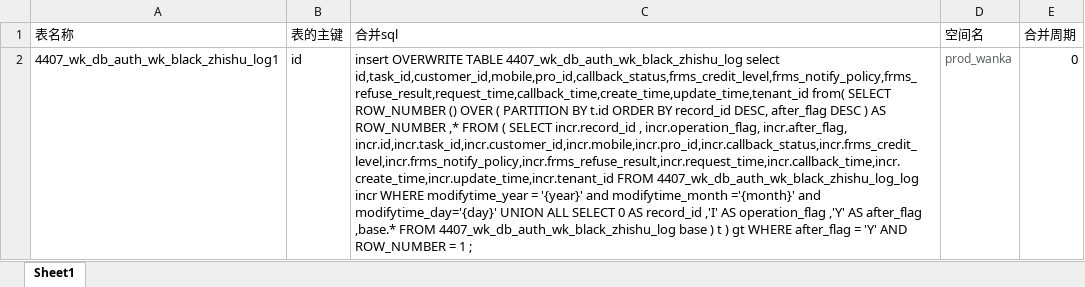
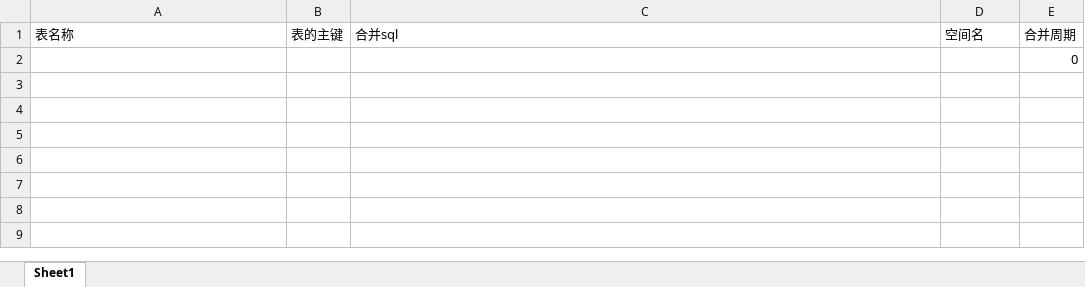
Before and after one commit to tech-popular/onecard-admin-ui, an Excel workbook: static/plugins/模板.xlsx, sheet Sheet1, drawn as a sheet; values as stored, in another font and other column widths than the file's, no borders; removed rows and columns are numbered as before the commit, all else as after; the diff names each change by its address in the sheet, - before the commit and + after, or states it on an @@ line.

Commit message:
模板

```diff
--- a/static/plugins/模板.xlsx (sheet Sheet1)
+++ b/static/plugins/模板.xlsx (sheet Sheet1)
-row 2: 4407_wk_db_auth_wk_black_zhishu_log1 | id | insert OVERWRITE TABLE 4407_wk_db_auth_wk_black_zhishu_log select id,task_id,customer_id,mobile,pro_id,callback_status,frms_credit_level,frms_notify_policy,frms_refuse_result,request_time,callback_time,create_time,update_time,tenant_id from( SELECT ROW_NUMBER () OVER ( PARTITION BY t.id ORDER BY record_id DESC, after_flag DESC ) AS ROW_NUMBER ,* FROM ( SELECT incr.record_id , incr.operation_flag, incr.after_flag, incr.id,incr.task_id,incr.customer_id,incr.mobile,incr.pro_id,incr.callback_status,incr.frms_credit_level,incr.frms_notify_policy,incr.frms_refuse_result,incr.request_time,incr.callback_time,incr.create_time,incr.update_time,incr.tenant_id FROM 4407_wk_db_auth_wk_black_zhishu_log_log incr WHERE modifytime_year = '{year}' and modifytime_month ='{month}' and modifytime_day='{day}' UNION ALL SELECT 0 AS record_id ,'I' AS operation_flag ,'Y' AS after_flag ,base.* FROM 4407_wk_db_auth_wk_black_zhishu_log base ) t ) gt WHERE after_flag = 'Y' AND ROW_NUMBER = 1 ; | prod_wanka | 0
+row 2:  |  |  |  | 0
```
